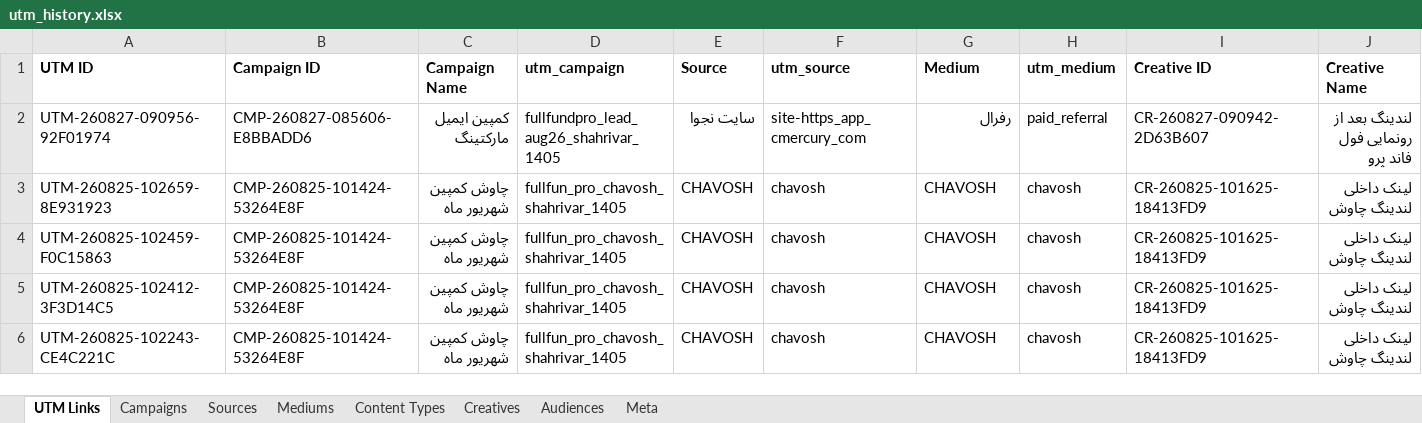
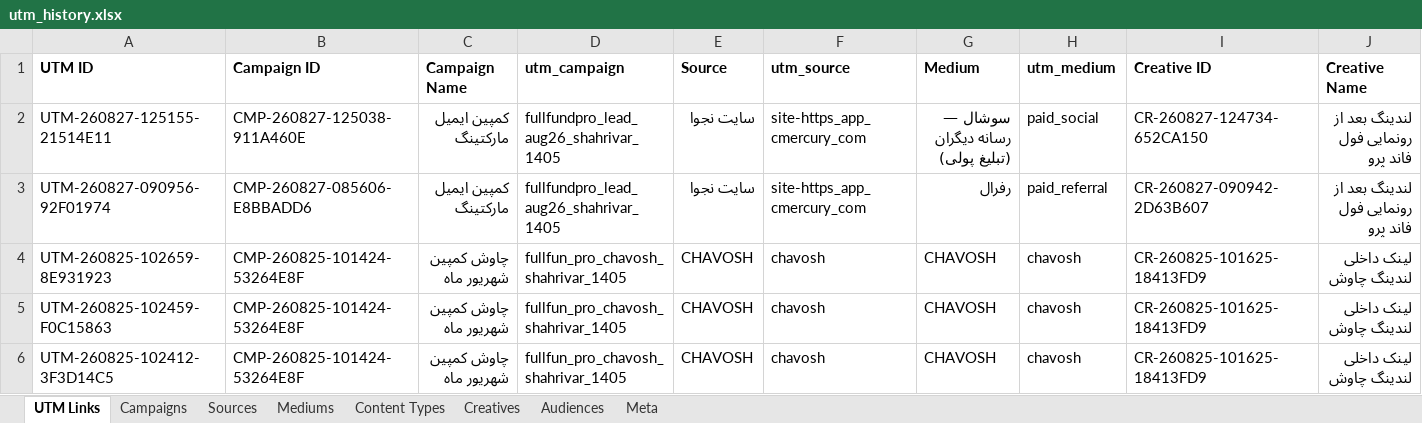
Before and after one commit to omidmoghiseh80-cell/robinsood-utm-manager1, an Excel workbook: exports/utm_history.xlsx, sheet UTM Links, drawn as a sheet; only a part is shown; the shorter side is filled out with more unchanged rows; values as stored, in another font and other column widths than the file's, no borders; rows hold the shown columns only; the diff names each change by its address in the sheet, - before the commit and + after, or states it on an @@ line.

```diff
--- a/exports/utm_history.xlsx (sheet UTM Links)
+++ b/exports/utm_history.xlsx (sheet UTM Links)
+row 2: UTM-260827-125155-21514E11 | CMP-260827-125038-911A460E | کمپین ایمیل مارکتینگ | fullfundpro_lead_aug26_shahrivar_1405 | سایت نجوا | site-https_app_cmercury_com | سوشال — رسانه دیگران (تبلیغ پولی) | paid_social | CR-260827-124734-652CA150 | لندینگ بعد از رونمایی فول فاند پرو
```
Also changed, not shown: sheet Meta, 1 other file.
